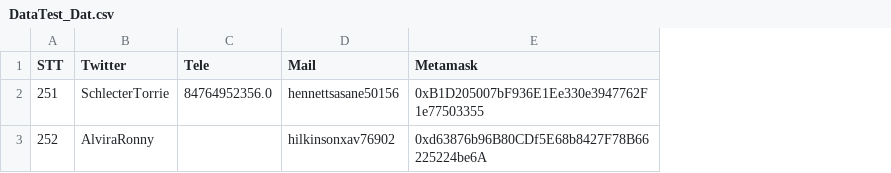
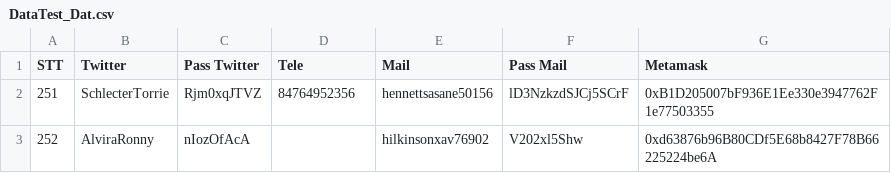
Before and after one commit to mbnghiatran/air, a CSV file: data/DataTest_Dat.csv, drawn as a sheet; addresses are those after the commit; the diff names each change by its address in the sheet, - before the commit and + after, or states it on an @@ line.

```diff
--- a/data/DataTest_Dat.csv
+++ b/data/DataTest_Dat.csv
+column C (Pass Twitter), rows 2-3: Rjm0xqJTVZ | nIozOfAcA
+column F (Pass Mail), rows 2-3: lD3NzkzdSJCj5SCrF | V202xl5Shw
-D2 (Tele): 84764952356.0
+D2 (Tele): 84764952356
```
Also changed, not shown: 10 other files.
